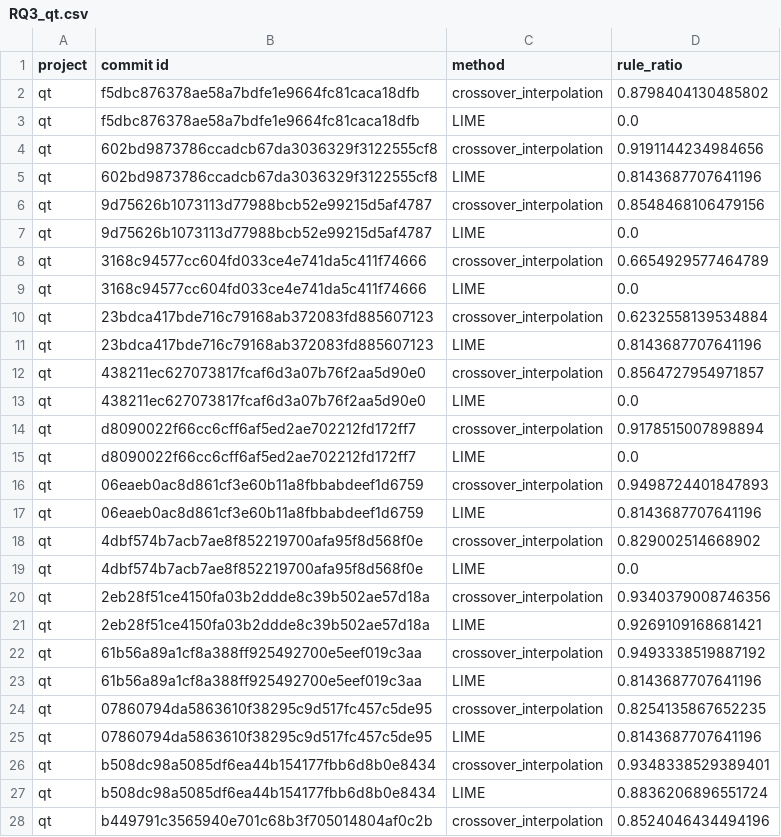
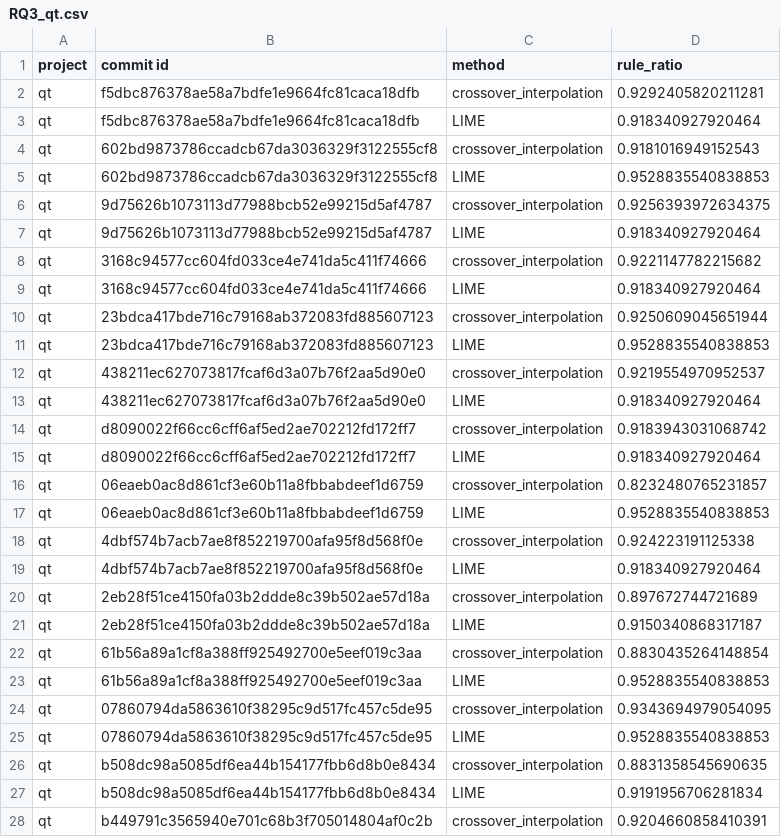
Before and after one commit to awsm-research/PyExplainer, a CSV file: experiment/eval_result/RQ3_qt.csv, drawn as a sheet; only a part is shown; the diff covers the shown part only.

```diff
--- a/experiment/eval_result/RQ3_qt.csv
+++ b/experiment/eval_result/RQ3_qt.csv
@@ -1,28 +1,28 @@
 project,commit id,method,rule_ratio
-qt,f5dbc876378ae58a7bdfe1e9664fc81caca18dfb,crossover_interpolation,0.8798404130485802
-qt,f5dbc876378ae58a7bdfe1e9664fc81caca18dfb,LIME,0.0
-qt,602bd9873786ccadcb67da3036329f3122555cf8,crossover_interpolation,0.9191144234984656
-qt,602bd9873786ccadcb67da3036329f3122555cf8,LIME,0.8143687707641196
-qt,9d75626b1073113d77988bcb52e99215d5af4787,crossover_interpolation,0.8548468106479156
-qt,9d75626b1073113d77988bcb52e99215d5af4787,LIME,0.0
-qt,3168c94577cc604fd033ce4e741da5c411f74666,crossover_interpolation,0.6654929577464789
-qt,3168c94577cc604fd033ce4e741da5c411f74666,LIME,0.0
-qt,23bdca417bde716c79168ab372083fd885607123,crossover_interpolation,0.6232558139534884
-qt,23bdca417bde716c79168ab372083fd885607123,LIME,0.8143687707641196
-qt,438211ec627073817fcaf6d3a07b76f2aa5d90e0,crossover_interpolation,0.8564727954971857
-qt,438211ec627073817fcaf6d3a07b76f2aa5d90e0,LIME,0.0
-qt,d8090022f66cc6cff6af5ed2ae702212fd172ff7,crossover_interpolation,0.9178515007898894
-qt,d8090022f66cc6cff6af5ed2ae702212fd172ff7,LIME,0.0
-qt,06eaeb0ac8d861cf3e60b11a8fbbabdeef1d6759,crossover_interpolation,0.9498724401847893
-qt,06eaeb0ac8d861cf3e60b11a8fbbabdeef1d6759,LIME,0.8143687707641196
-qt,4dbf574b7acb7ae8f852219700afa95f8d568f0e,crossover_interpolation,0.829002514668902
-qt,4dbf574b7acb7ae8f852219700afa95f8d568f0e,LIME,0.0
-qt,2eb28f51ce4150fa03b2ddde8c39b502ae57d18a,crossover_interpolation,0.9340379008746356
-qt,2eb28f51ce4150fa03b2ddde8c39b502ae57d18a,LIME,0.9269109168681421
-qt,61b56a89a1cf8a388ff925492700e5eef019c3aa,crossover_interpolation,0.9493338519887192
-qt,61b56a89a1cf8a388ff925492700e5eef019c3aa,LIME,0.8143687707641196
-qt,07860794da5863610f38295c9d517fc457c5de95,crossover_interpolation,0.8254135867652235
-qt,07860794da5863610f38295c9d517fc457c5de95,LIME,0.8143687707641196
-qt,b508dc98a5085df6ea44b154177fbb6d8b0e8434,crossover_interpolation,0.9348338529389401
-qt,b508dc98a5085df6ea44b154177fbb6d8b0e8434,LIME,0.8836206896551724
-qt,b449791c3565940e701c68b3f705014804af0c2b,crossover_interpolation,0.8524046434494196
+qt,f5dbc876378ae58a7bdfe1e9664fc81caca18dfb,crossover_interpolation,0.9292405820211281
+qt,f5dbc876378ae58a7bdfe1e9664fc81caca18dfb,LIME,0.918340927920464
+qt,602bd9873786ccadcb67da3036329f3122555cf8,crossover_interpolation,0.9181016949152543
+qt,602bd9873786ccadcb67da3036329f3122555cf8,LIME,0.9528835540838853
+qt,9d75626b1073113d77988bcb52e99215d5af4787,crossover_interpolation,0.9256393972634375
+qt,9d75626b1073113d77988bcb52e99215d5af4787,LIME,0.918340927920464
+qt,3168c94577cc604fd033ce4e741da5c411f74666,crossover_interpolation,0.9221147782215682
+qt,3168c94577cc604fd033ce4e741da5c411f74666,LIME,0.918340927920464
+qt,23bdca417bde716c79168ab372083fd885607123,crossover_interpolation,0.9250609045651944
+qt,23bdca417bde716c79168ab372083fd885607123,LIME,0.9528835540838853
+qt,438211ec627073817fcaf6d3a07b76f2aa5d90e0,crossover_interpolation,0.9219554970952537
+qt,438211ec627073817fcaf6d3a07b76f2aa5d90e0,LIME,0.918340927920464
+qt,d8090022f66cc6cff6af5ed2ae702212fd172ff7,crossover_interpolation,0.9183943031068742
+qt,d8090022f66cc6cff6af5ed2ae702212fd172ff7,LIME,0.918340927920464
+qt,06eaeb0ac8d861cf3e60b11a8fbbabdeef1d6759,crossover_interpolation,0.8232480765231857
+qt,06eaeb0ac8d861cf3e60b11a8fbbabdeef1d6759,LIME,0.9528835540838853
+qt,4dbf574b7acb7ae8f852219700afa95f8d568f0e,crossover_interpolation,0.924223191125338
+qt,4dbf574b7acb7ae8f852219700afa95f8d568f0e,LIME,0.918340927920464
+qt,2eb28f51ce4150fa03b2ddde8c39b502ae57d18a,crossover_interpolation,0.897672744721689
+qt,2eb28f51ce4150fa03b2ddde8c39b502ae57d18a,LIME,0.9150340868317187
+qt,61b56a89a1cf8a388ff925492700e5eef019c3aa,crossover_interpolation,0.8830435264148854
+qt,61b56a89a1cf8a388ff925492700e5eef019c3aa,LIME,0.9528835540838853
+qt,07860794da5863610f38295c9d517fc457c5de95,crossover_interpolation,0.9343694979054095
+qt,07860794da5863610f38295c9d517fc457c5de95,LIME,0.9528835540838853
+qt,b508dc98a5085df6ea44b154177fbb6d8b0e8434,crossover_interpolation,0.8831358545690635
+qt,b508dc98a5085df6ea44b154177fbb6d8b0e8434,LIME,0.9191956706281834
+qt,b449791c3565940e701c68b3f705014804af0c2b,crossover_interpolation,0.9204660858410391
```
Also changed, not shown: 131 edited cells elsewhere in this file, experiment/eval_result/RQ3_openstack.csv, experiment/eval_result/RQ4_openstack.csv, 2 other files.
